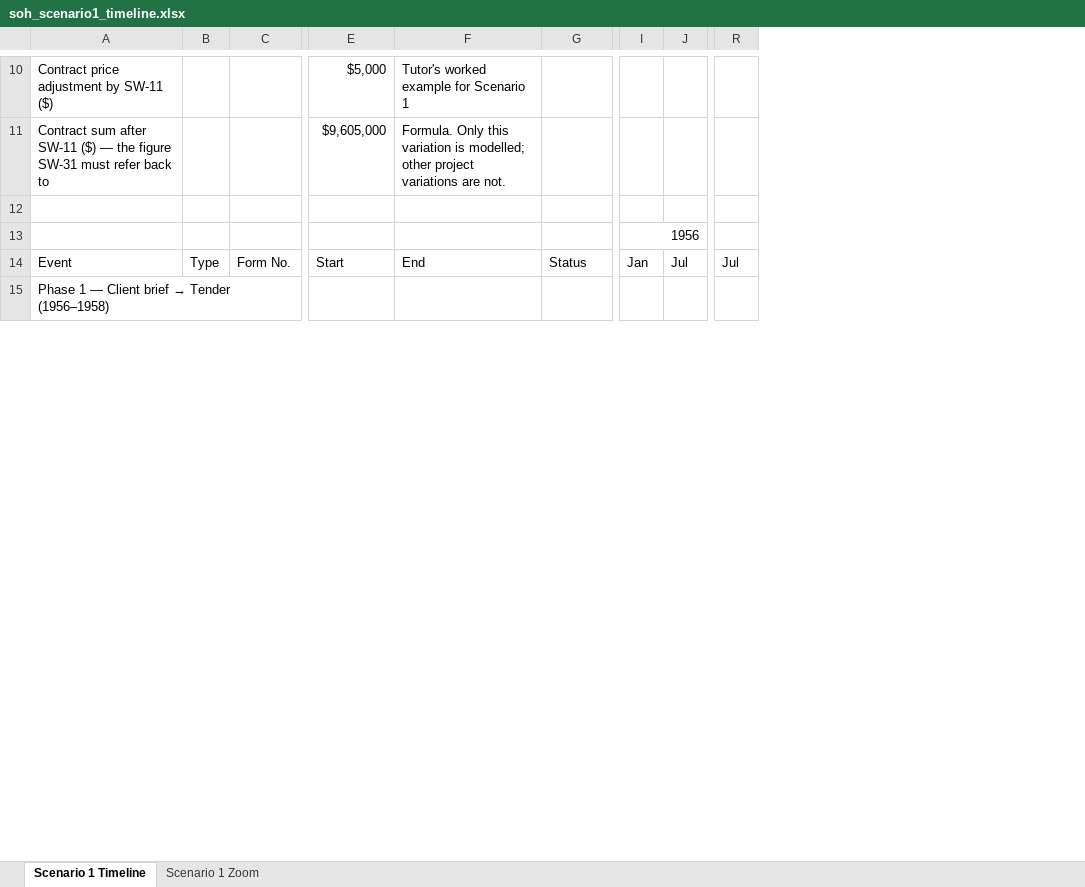
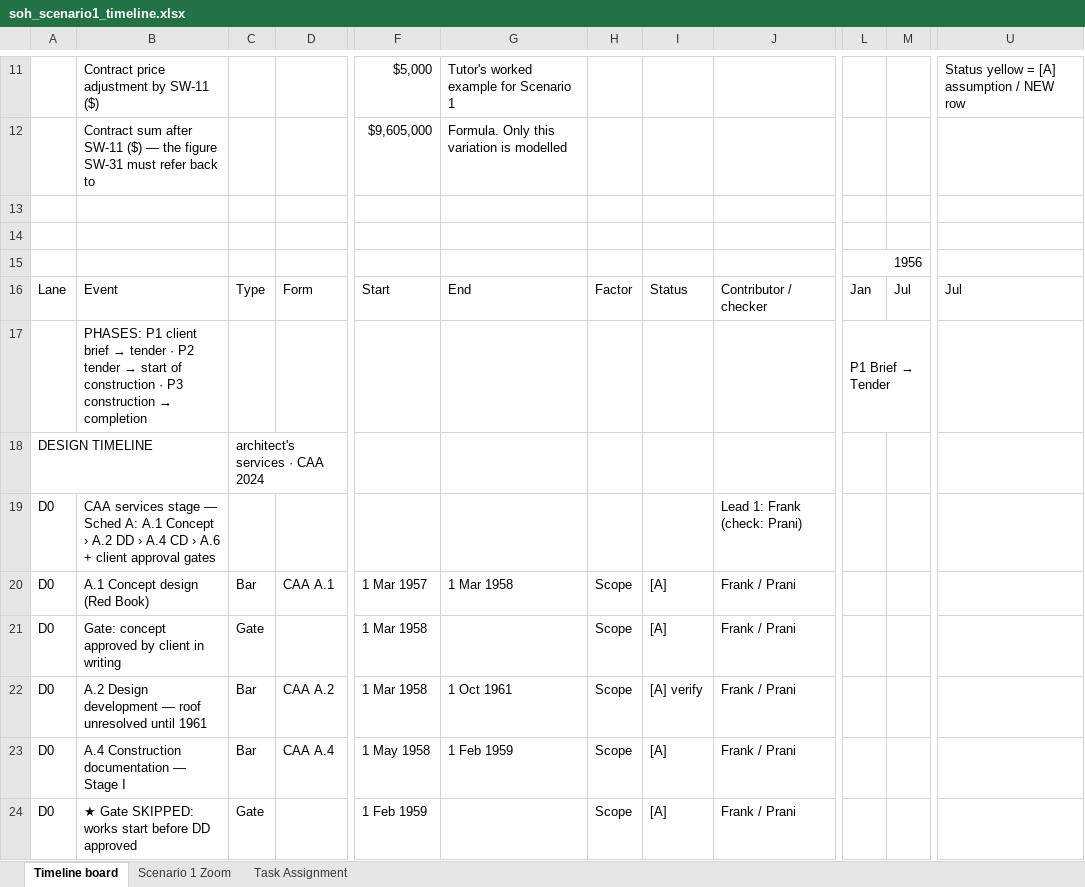
Before and after one commit to feangkan/PP1_tools, an Excel workbook: 05-diagrams/assessment-3/programme/soh_scenario1_timeline.xlsx, sheet Timeline board, drawn as a sheet; only a part is shown, gaps mark what is left out; values as stored, in another font and other column widths than the file's, no cell formats; conditional formats not drawn; removed rows and columns are numbered as before the commit, all else as after; rows hold the shown columns only; the diff covers the shown part only; the diff names each change by its address in the sheet, - before the commit and + after, or states it on an @@ line.

```diff
--- a/05-diagrams/assessment-3/programme/soh_scenario1_timeline.xlsx (sheet Timeline board)
+++ b/05-diagrams/assessment-3/programme/soh_scenario1_timeline.xlsx (sheet Timeline board)
-sheet tab: Scenario 1 Timeline
+sheet tab: Timeline board
+sheet tab: Task Assignment
+column A, row 16: Lane; row 19: D0
+column H, row 16: Factor
+column J, row 16: Contributor / checker; row 19: Lead 1: Frank (check: Prani)
-column J, row 14: Jul
+column M, row 16: Jul
-column R, row 14: Jul
+column U, row 11: Status yellow = [A] assumption / NEW row; row 16: Jul
-G12: …variation is modelled; other project variations are not.
+G12: …variation is modelled
+row 14: (empty)
-D16: Form No.
+D16: Form
+row 17:  | PHASES: P1 client brief → tender · P2 tender → start of construction · P3 construction → completion |  |  |  |  |  |  |  | P1 Brief → Tender
+row 18: DESIGN TIMELINE |  | architect's services · CAA 2024
@@ B19: Phase 1 — Client brief → Tender (1956–1958) → CAA services stage — Sched A: A.1 Concept › A.2 DD › A.4 CD › A.6 + client approval gates @@
+row 20: D0 | A.1 Concept design (Red Book) | Bar | CAA A.1 | 1 Mar 1957 | 1 Mar 1958 | Scope | [A] | Frank / Prani
+row 21: D0 | Gate: concept approved by client in writing | Gate |  | 1 Mar 1958 |  | Scope | [A] | Frank / Prani
+row 22: D0 | A.2 Design development — roof unresolved until 1961 | Bar | CAA A.2 | 1 Mar 1958 | 1 Oct 1961 | Scope | [A] verify | Frank / Prani
+row 23: D0 | A.4 Construction documentation — Stage I | Bar | CAA A.4 | 1 May 1958 | 1 Feb 1959 | Scope | [A] | Frank / Prani
+row 24: D0 | ★ Gate SKIPPED: works start before DD approved | Gate |  | 1 Feb 1959 |  | Scope | [A] | Frank / Prani
```
Also changed, not shown: 18 added rows, 24 removed rows, 1 moved row, 32 edited cells and merged cells elsewhere in this sheet, sheet Scenario 1 Zoom, cell formats, formulas that keep their value, 2 other files.
